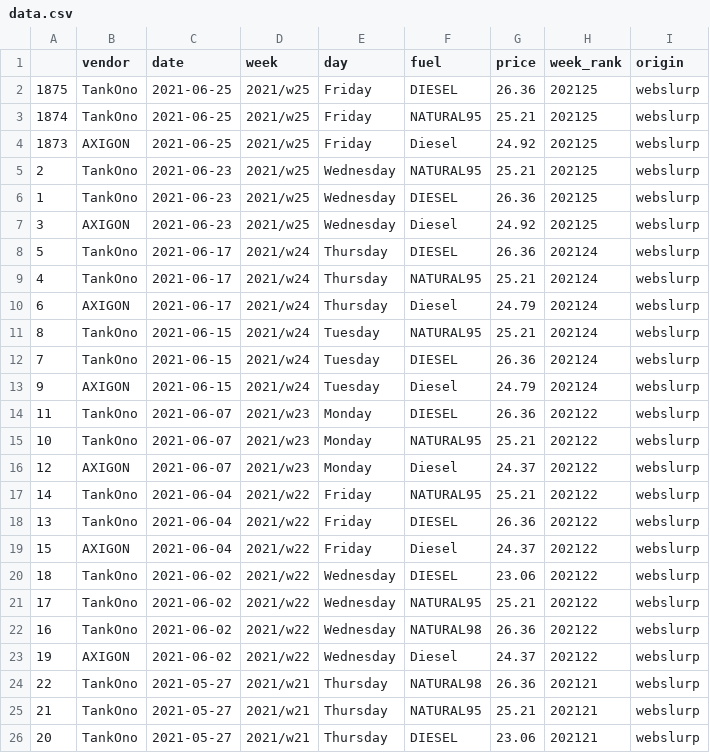
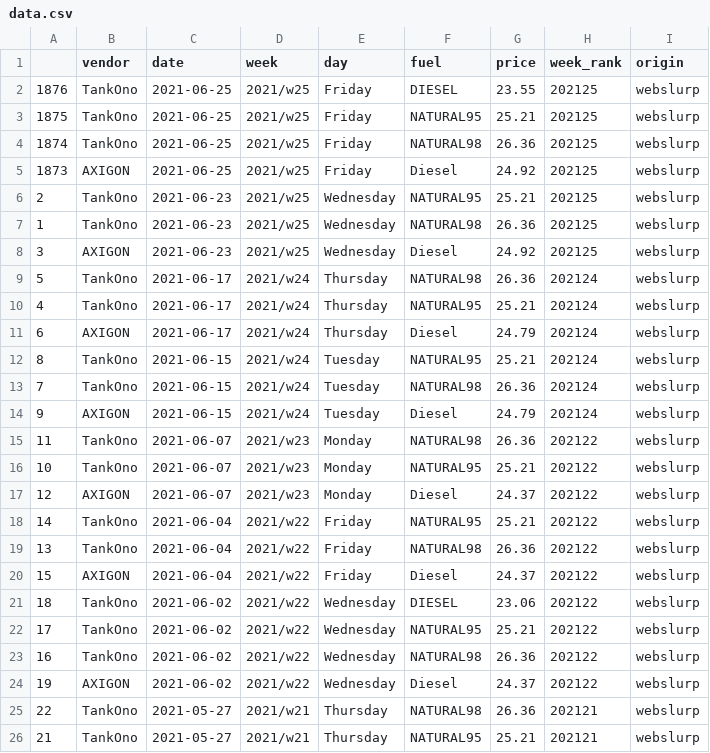
Before and after one commit to jakubfuchs/r-webslurp, a CSV file: data.csv, drawn as a sheet; only a part is shown; the shorter side is filled out with more unchanged rows.

Commit message:
TankOno Correction

```diff
--- a/data.csv
+++ b/data.csv
@@ -1,9 +1,10 @@
 "","vendor","date","week","day","fuel","price","week_rank","origin"
-"1875","TankOno",2021-06-25,"2021/w25","Friday","DIESEL",26.36,"202125","webslurp"
-"1874","TankOno",2021-06-25,"2021/w25","Friday","NATURAL95",25.21,"202125","webslurp"
+"1876","TankOno",2021-06-25,"2021/w25","Friday","DIESEL",23.55,"202125","webslurp"
+"1875","TankOno",2021-06-25,"2021/w25","Friday","NATURAL95",25.21,"202125","webslurp"
+"1874","TankOno",2021-06-25,"2021/w25","Friday","NATURAL98",26.36,"202125","webslurp"
 "1873","AXIGON",2021-06-25,"2021/w25","Friday","Diesel",24.92,"202125","webslurp"
 "2","TankOno",2021-06-23,"2021/w25","Wednesday","NATURAL95",25.21,"202125","webslurp"
-"1","TankOno",2021-06-23,"2021/w25","Wednesday","DIESEL",26.36,"202125","webslurp"
+"1","TankOno",2021-06-23,"2021/w25","Wednesday","NATURAL98",26.36,"202125","webslurp"
 "3","AXIGON",2021-06-23,"2021/w25","Wednesday","Diesel",24.92,"202125","webslurp"
-"5","TankOno",2021-06-17,"2021/w24","Thursday","DIESEL",26.36,"202124","webslurp"
+"5","TankOno",2021-06-17,"2021/w24","Thursday","NATURAL98",26.36,"202124","webslurp"
 "4","TankOno",2021-06-17,"2021/w24","Thursday","NATURAL95",25.21,"202124","webslurp"
@@ -11,5 +12,5 @@
 "8","TankOno",2021-06-15,"2021/w24","Tuesday","NATURAL95",25.21,"202124","webslurp"
-"7","TankOno",2021-06-15,"2021/w24","Tuesday","DIESEL",26.36,"202124","webslurp"
+"7","TankOno",2021-06-15,"2021/w24","Tuesday","NATURAL98",26.36,"202124","webslurp"
 "9","AXIGON",2021-06-15,"2021/w24","Tuesday","Diesel",24.79,"202124","webslurp"
-"11","TankOno",2021-06-07,"2021/w23","Monday","DIESEL",26.36,"202122","webslurp"
+"11","TankOno",2021-06-07,"2021/w23","Monday","NATURAL98",26.36,"202122","webslurp"
 "10","TankOno",2021-06-07,"2021/w23","Monday","NATURAL95",25.21,"202122","webslurp"
@@ -17,3 +18,3 @@
 "14","TankOno",2021-06-04,"2021/w22","Friday","NATURAL95",25.21,"202122","webslurp"
-"13","TankOno",2021-06-04,"2021/w22","Friday","DIESEL",26.36,"202122","webslurp"
+"13","TankOno",2021-06-04,"2021/w22","Friday","NATURAL98",26.36,"202122","webslurp"
 "15","AXIGON",2021-06-04,"2021/w22","Friday","Diesel",24.37,"202122","webslurp"
```
Also changed, not shown: 3 other files.
